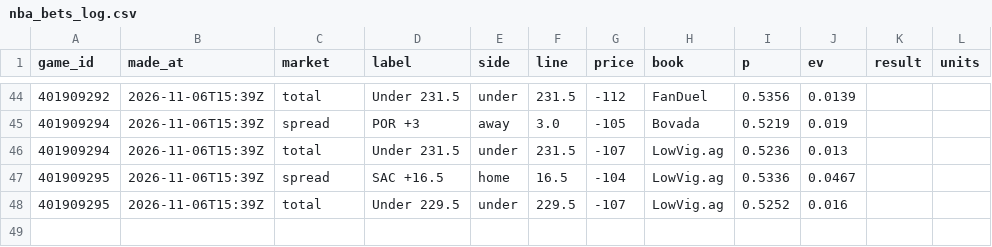
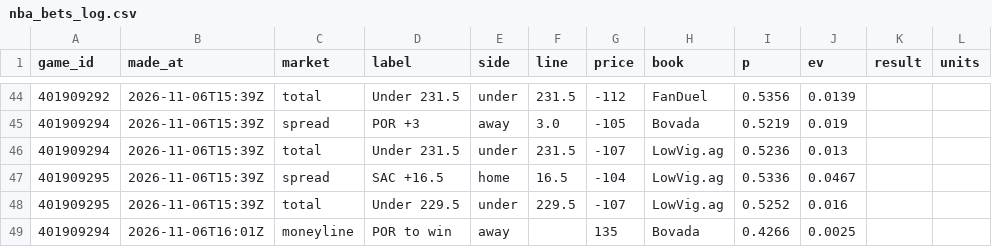
Before and after one commit to cjdonnelly21-afk/Hardwood-model, a CSV file: data/nba_bets_log.csv, drawn as a sheet; only a part is shown, gaps mark what is left out; the diff names each change by its address in the sheet, - before the commit and + after, or states it on an @@ line.

```diff
--- a/data/nba_bets_log.csv
+++ b/data/nba_bets_log.csv
+row 49: 401909294 | 2026-11-06T16:01Z | moneyline | POR to win | away |  | 135 | Bovada | 0.4266 | 0.0025
```
Also changed, not shown: data/bets_log.csv, data/nba_games.csv, 5 other files.
